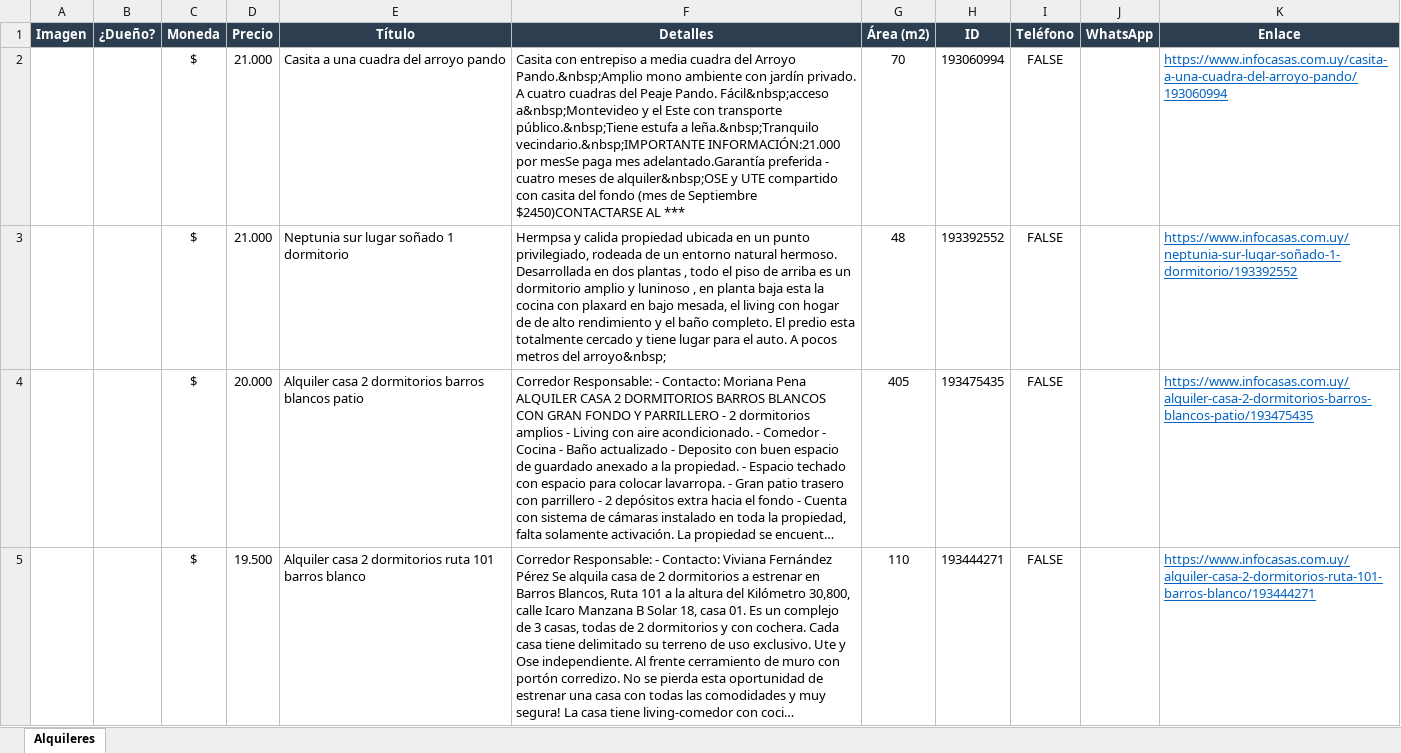
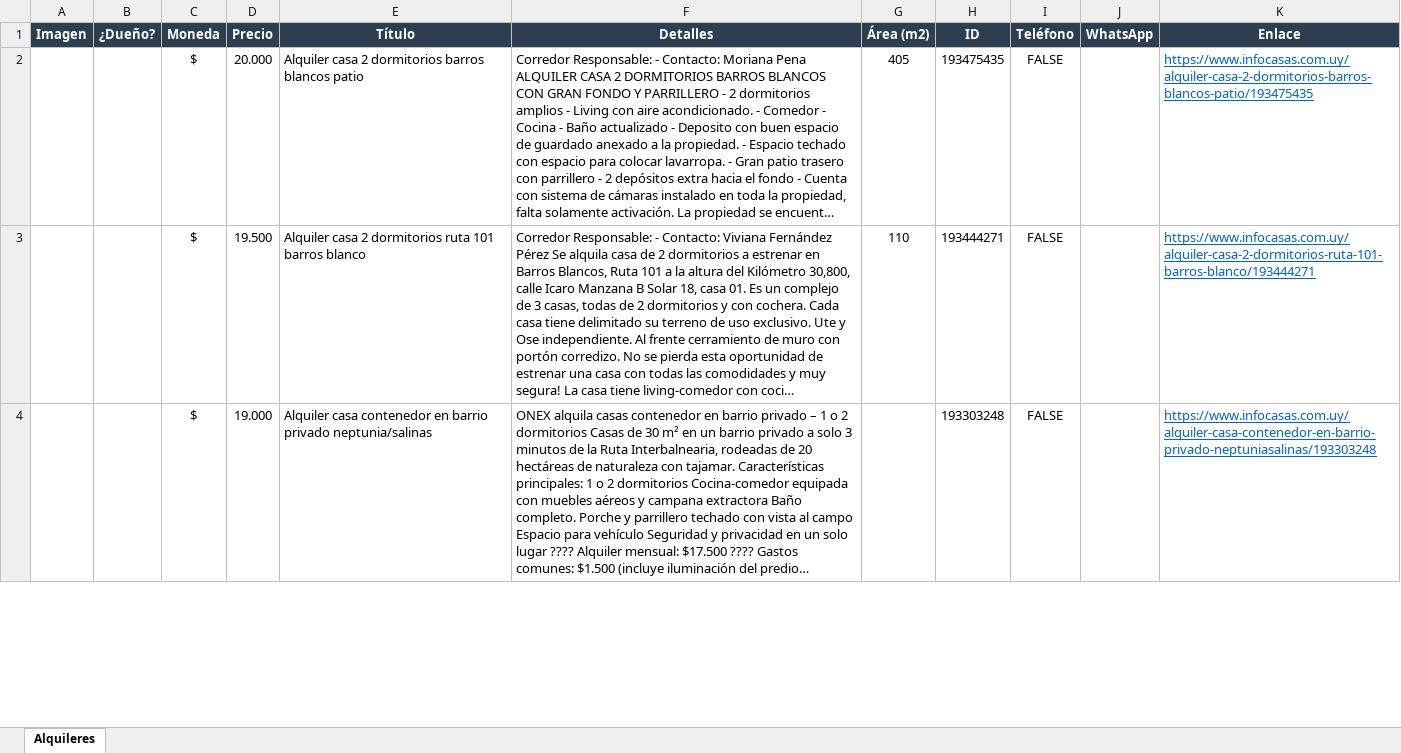
Before and after one commit to jgnacio/scrp_alquileres, an Excel workbook: alquileres.xlsx, sheet Alquileres, drawn as a sheet; only a part is shown; the shorter side is filled out with more unchanged rows; long unchanged cells end in …; values as stored, in another font and other column widths than the file's, no borders; charts and pictures not drawn; the diff names each change by its address in the sheet, - before the commit and + after, or states it on an @@ line.

```diff
--- a/alquileres.xlsx (sheet Alquileres)
+++ b/alquileres.xlsx (sheet Alquileres)
-row 2:  |  | $ | 21.000 | Casita a una cuadra del arroyo pando | Casita con entrepiso a media cuadra del Arroyo Pando.&nbsp;Amplio mono ambiente con jardín privado. A cuatro cuadras del Peaje Pando. Fácil&nbsp;acceso a&nbsp;Montevideo y el Este con transporte público.&nbsp;Tiene estufa a leña.&nbsp;Tranquilo vecindario.&nbsp;IMPORTANTE INFORMACIÓN:21.000 por mesSe paga mes adelantado.Garantía preferida - cuatro meses de alquiler&nbsp;OSE y UTE compartido con casita del fondo (mes de Septiembre $2450)CONTACTARSE AL *** | 70 | 193060994 | FALSE |  | https://www.infocasas.com.uy/casita-a-una-cuadra-del-arroyo-pando/193060994
-row 3:  |  | $ | 21.000 | Neptunia sur lugar soñado 1 dormitorio | Hermpsa y calida propiedad ubicada en un punto privilegiado, rodeada de un entorno natural hermoso. Desarrollada en dos plantas , todo el piso de arriba es un dormitorio amplio y luninoso , en planta baja esta la cocina con plaxard en bajo mesada, el living con hogar de de alto rendimiento y el baño completo. El predio esta totalmente cercado y tiene lugar para el auto. A pocos metros del arroyo&nbsp; | 48 | 193392552 | FALSE |  | https://www.infocasas.com.uy/neptunia-sur-lugar-soñado-1-dormitorio/193392552
```
Also changed, not shown: charts or pictures, 2 other files.
